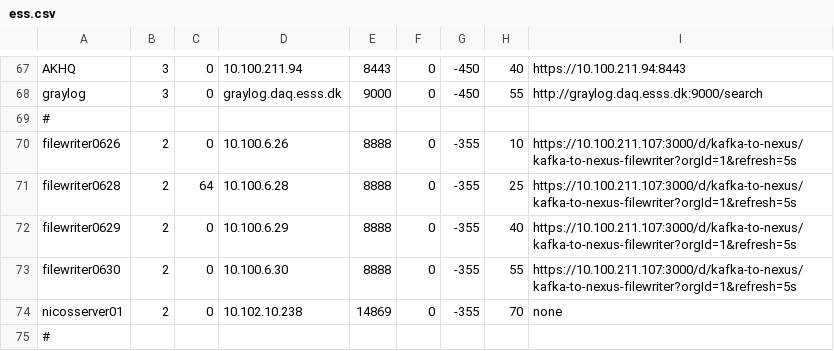
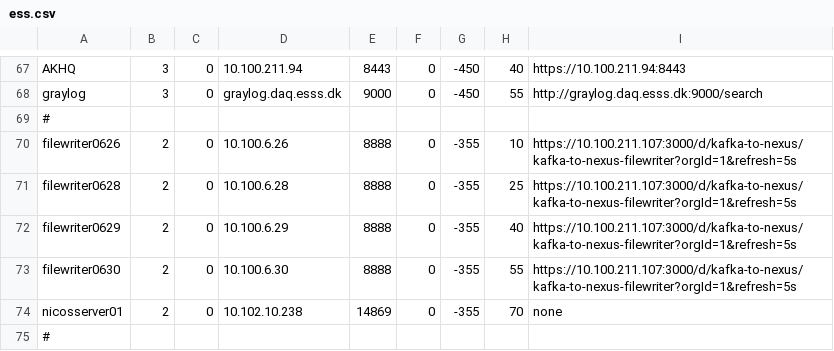
Before and after one commit to ess-dmsc/server-dashboard, a CSV file: config/ess.csv, drawn as a sheet; only a part is shown, gaps mark what is left out.

Commit message:
ess: enable filewriter0628

```diff
--- a/config/ess.csv
+++ b/config/ess.csv
@@ -70,3 +70,3 @@ graylog,       3, 0, graylog.daq.esss.dk, 9000, 0, -450, 55, http://graylog.daq.
 filewriter0626,        2, 0, 10.100.6.26, 8888, 0, -355, 10, https://10.100.211.107:3000/d/kafka-to-nexus/kafka-to-nexus-filewriter?orgId=1&refresh=5s
-filewriter0628,        2, 64, 10.100.6.28, 8888, 0, -355, 25, https://10.100.211.107:3000/d/kafka-to-nexus/kafka-to-nexus-filewriter?orgId=1&refresh=5s
+filewriter0628,        2, 0, 10.100.6.28, 8888, 0, -355, 25, https://10.100.211.107:3000/d/kafka-to-nexus/kafka-to-nexus-filewriter?orgId=1&refresh=5s
 filewriter0629,        2, 0, 10.100.6.29, 8888, 0, -355, 40, https://10.100.211.107:3000/d/kafka-to-nexus/kafka-to-nexus-filewriter?orgId=1&refresh=5s
```
